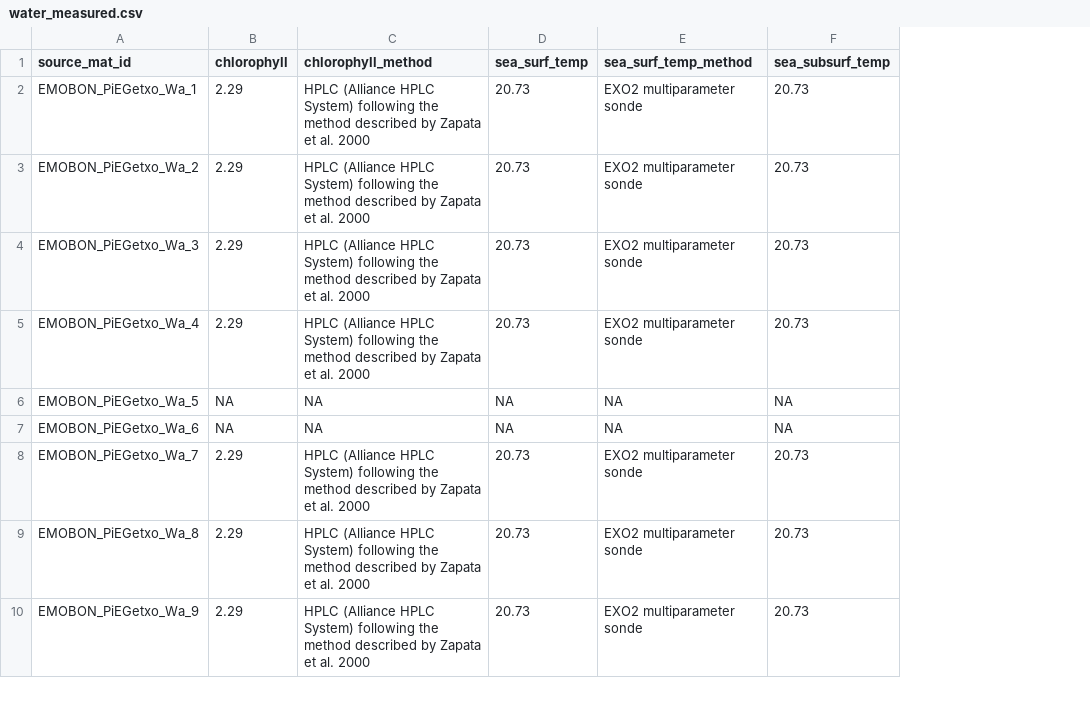
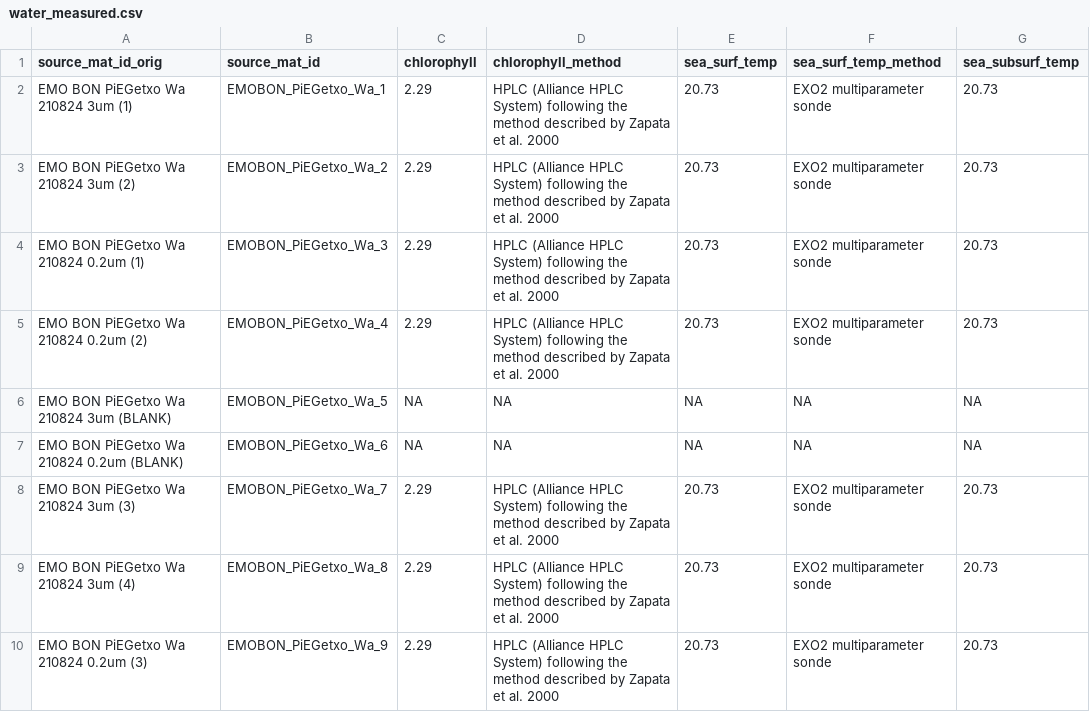
Before and after one commit to emo-bon/observatory-piegetxo-crate, a CSV file: logsheets/filtered/water_measured.csv, drawn as a sheet; only a part is shown; the diff names each change by its address in the sheet, - before the commit and + after, or states it on an @@ line.

```diff
--- a/logsheets/filtered/water_measured.csv
+++ b/logsheets/filtered/water_measured.csv
+column A (source_mat_id_orig), rows 2-10: EMO BON PiEGetxo Wa 210824 3um (1) | EMO BON PiEGetxo Wa 210824 3um (2) | EMO BON PiEGetxo Wa 210824 0.2um (1) | EMO BON PiEGetxo Wa 210824 0.2um (2) | EMO BON PiEGetxo Wa 210824 3um (BLANK) | EMO BON PiEGetxo Wa 210824 0.2um (BLANK) | EMO BON PiEGetxo Wa 210824 3um (3) | EMO BON PiEGetxo Wa 210824 3um (4) | EMO BON PiEGetxo Wa 210824 0.2um (3)
```
Also changed, not shown: logsheets/filtered/water_sampling.csv, logsheets/transformed/water_measured.csv, 4 other files.
